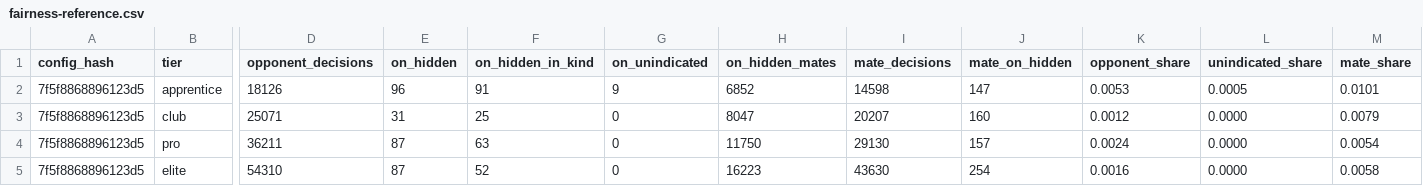
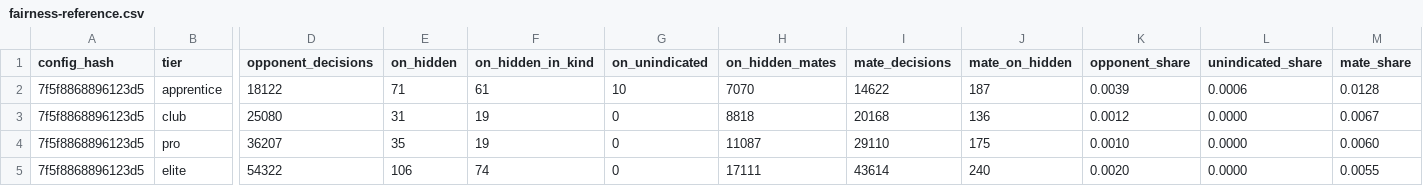
Before and after one commit to enkeldesign/eleven, a CSV file: docs/simulation/fairness-reference.csv, drawn as a sheet; only a part is shown, gaps mark what is left out; the diff names each change by its address in the sheet, - before the commit and + after, or states it on an @@ line.

```diff
--- a/docs/simulation/fairness-reference.csv
+++ b/docs/simulation/fairness-reference.csv
-D2 (opponent_decisions): 18126
+D2 (opponent_decisions): 18122
-E2 (on_hidden): 96
+E2 (on_hidden): 71
-F2 (on_hidden_in_kind): 91
+F2 (on_hidden_in_kind): 61
-G2 (on_unindicated): 9
+G2 (on_unindicated): 10
-H2 (on_hidden_mates): 6852
+H2 (on_hidden_mates): 7070
-I2 (mate_decisions): 14598
+I2 (mate_decisions): 14622
-J2 (mate_on_hidden): 147
+J2 (mate_on_hidden): 187
-K2 (opponent_share): 0.0053
+K2 (opponent_share): 0.0039
-L2 (unindicated_share): 0.0005
+L2 (unindicated_share): 0.0006
-M2 (mate_share): 0.0101
+M2 (mate_share): 0.0128
-D3 (opponent_decisions): 25071
+D3 (opponent_decisions): 25080
-F3 (on_hidden_in_kind): 25
+F3 (on_hidden_in_kind): 19
-H3 (on_hidden_mates): 8047
+H3 (on_hidden_mates): 8818
-I3 (mate_decisions): 20207
+I3 (mate_decisions): 20168
-J3 (mate_on_hidden): 160
+J3 (mate_on_hidden): 136
-M3 (mate_share): 0.0079
+M3 (mate_share): 0.0067
-D4 (opponent_decisions): 36211
+D4 (opponent_decisions): 36207
-E4 (on_hidden): 87
+E4 (on_hidden): 35
-F4 (on_hidden_in_kind): 63
+F4 (on_hidden_in_kind): 19
-H4 (on_hidden_mates): 11750
+H4 (on_hidden_mates): 11087
-I4 (mate_decisions): 29130
+I4 (mate_decisions): 29110
-J4 (mate_on_hidden): 157
+J4 (mate_on_hidden): 175
-K4 (opponent_share): 0.0024
+K4 (opponent_share): 0.0010
-M4 (mate_share): 0.0054
+M4 (mate_share): 0.0060
-D5 (opponent_decisions): 54310
+D5 (opponent_decisions): 54322
-E5 (on_hidden): 87
+E5 (on_hidden): 106
-F5 (on_hidden_in_kind): 52
+F5 (on_hidden_in_kind): 74
-H5 (on_hidden_mates): 16223
+H5 (on_hidden_mates): 17111
-I5 (mate_decisions): 43630
+I5 (mate_decisions): 43614
-J5 (mate_on_hidden): 254
+J5 (mate_on_hidden): 240
-K5 (opponent_share): 0.0016
+K5 (opponent_share): 0.0020
-M5 (mate_share): 0.0058
+M5 (mate_share): 0.0055
```
Also changed, not shown: docs/simulation/formation-reference.csv, docs/simulation/gate11-reference.csv, 9 other files.
